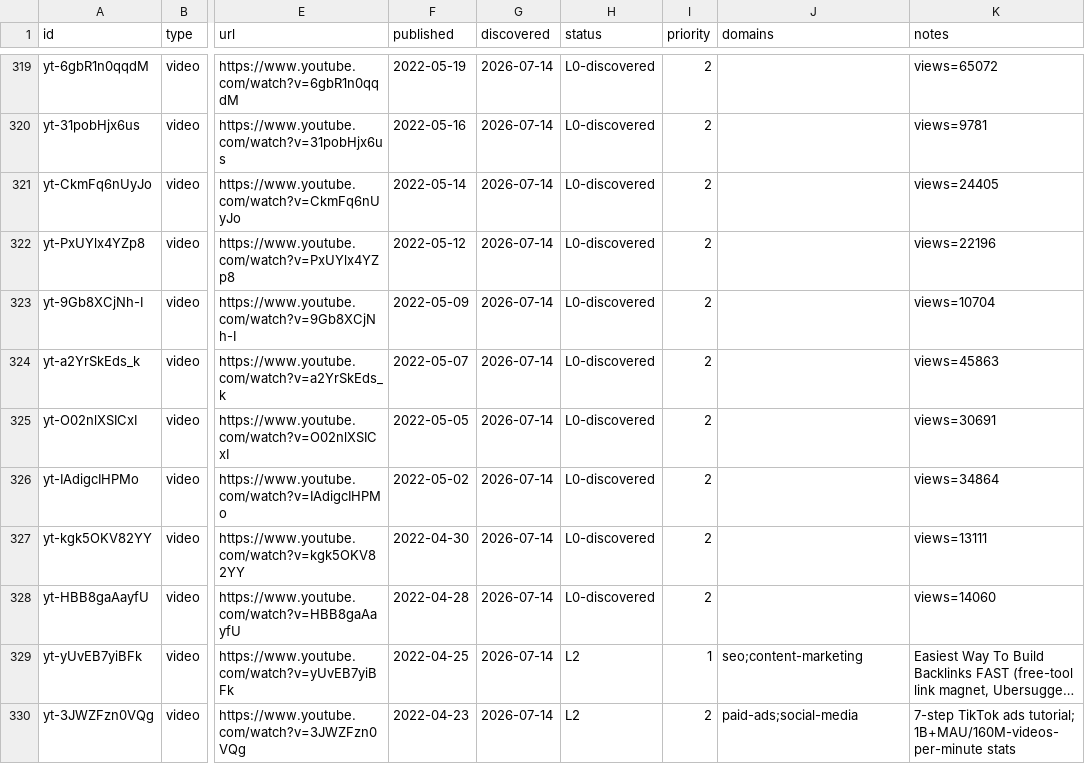
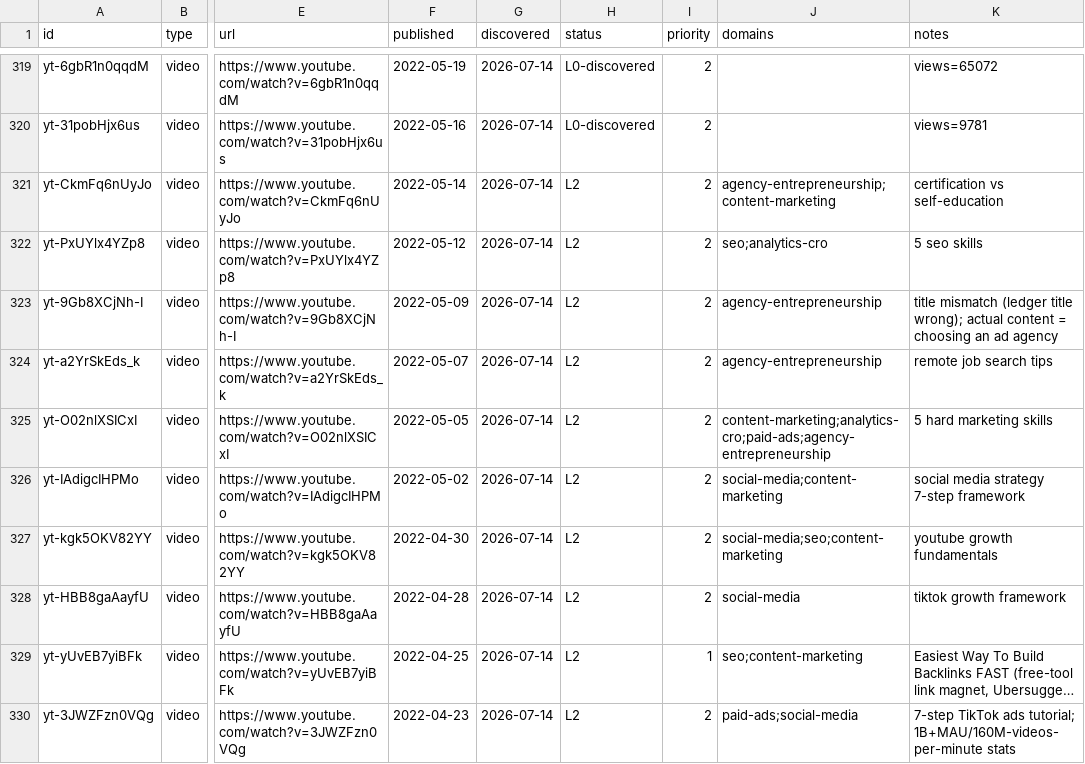
Before and after one commit to claes-work/neil-patel-clone, a CSV file: pipeline/ledger.csv, drawn as a sheet; only a part is shown, gaps mark what is left out; long unchanged cells end in …; the diff names each change by its address in the sheet, - before the commit and + after, or states it on an @@ line.

```diff
--- a/pipeline/ledger.csv
+++ b/pipeline/ledger.csv
-H321:H328 (status): L0-discovered
+H321:H328 (status): L2
-J321 (domains): (empty)
+J321 (domains): agency-entrepreneurship;content-marketing
-K321 (notes): views=24405
+K321 (notes): certification vs self-education
-J322 (domains): (empty)
+J322 (domains): seo;analytics-cro
-K322 (notes): views=22196
+K322 (notes): 5 seo skills
-J323:J324 (domains): (empty)
+J323:J324 (domains): agency-entrepreneurship
-K323 (notes): views=10704
+K323 (notes): title mismatch (ledger title wrong); actual content = choosing an ad agency
-K324 (notes): views=45863
+K324 (notes): remote job search tips
-J325 (domains): (empty)
+J325 (domains): content-marketing;analytics-cro;paid-ads;agency-entrepreneurship
-K325 (notes): views=30691
+K325 (notes): 5 hard marketing skills
-J326 (domains): (empty)
+J326 (domains): social-media;content-marketing
-K326 (notes): views=34864
+K326 (notes): social media strategy 7-step framework
-J327 (domains): (empty)
+J327 (domains): social-media;seo;content-marketing
-K327 (notes): views=13111
+K327 (notes): youtube growth fundamentals
-J328 (domains): (empty)
+J328 (domains): social-media
-K328 (notes): views=14060
+K328 (notes): tiktok growth framework
```
Also changed, not shown: 11 other files.
